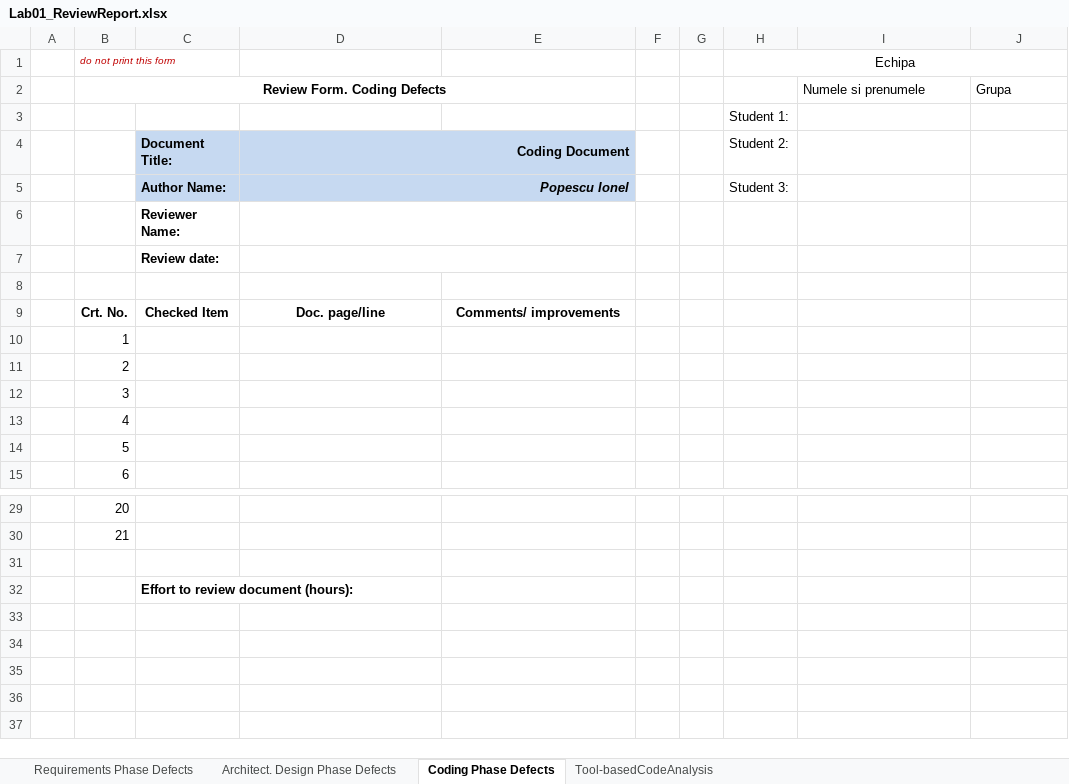
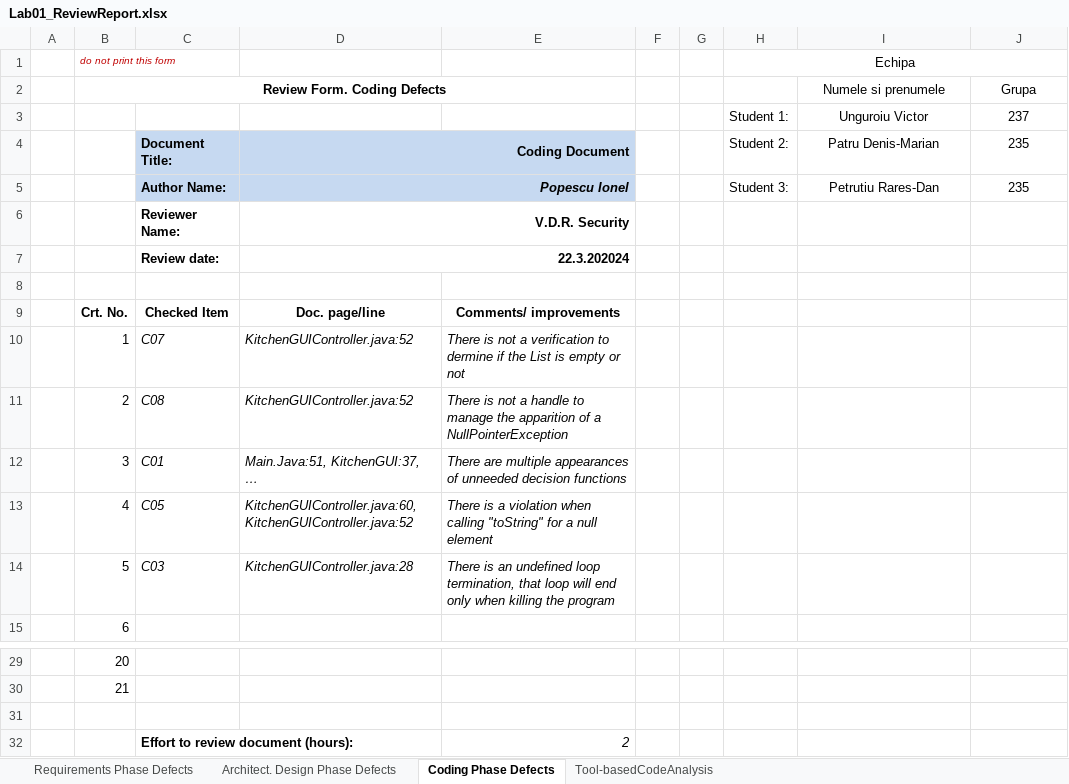
Before and after one commit to UnguroiuVictor/VVSS_2024_V.D.R.Security, an Excel workbook: CheckLists/Lab01_ReviewReport.xlsx, sheet Coding Phase Defects, drawn as a sheet; only a part is shown, gaps mark what is left out; values as stored, in another font and other column widths than the file's, no borders; removed rows and columns are numbered as before the commit, all else as after; the diff names each change by its address in the sheet, - before the commit and + after, or states it on an @@ line.

```diff
--- a/CheckLists/Lab01_ReviewReport.xlsx (sheet Coding Phase Defects)
+++ b/CheckLists/Lab01_ReviewReport.xlsx (sheet Coding Phase Defects)
-I2:J2 alignment: left
+I2:J2 alignment: center
-row 3:  |  |  |  |  |  |  | Student 1:
+row 3:  |  |  |  |  |  |  | Student 1: | Unguroiu Victor | 237
-I4 (Numele si prenumele): (empty)
+I4 (Numele si prenumele): Patru Denis-Marian
-J4:J5 (Grupa): (empty)
+J4:J5 (Grupa): 235
-I5 (Numele si prenumele): (empty)
+I5 (Numele si prenumele): Petrutiu Rares-Dan
-D6: (empty)
+D6: V.D.R. Security
-D7: (empty)
+D7: 22.3.202024
-C10: (empty)
+C10: C07
-D10:D11: (empty)
+D10:D11: KitchenGUIController.java:52
-E10: (empty)
+E10: There is not a verification to dermine if the List is empty or not
-C11: (empty)
+C11: C08
-E11: (empty)
+E11: There is not a handle to manage the apparition of a NullPointerException
-C12: (empty)
+C12: C01
-D12: (empty)
+D12: Main.Java:51, KitchenGUI:37, …
-E12: (empty)
+E12: There are multiple appearances of unneeded decision functions
-C13: (empty)
+C13: C05
-D13: (empty)
+D13: KitchenGUIController.java:60, KitchenGUIController.java:52
-E13: (empty)
+E13: There is a violation when calling "toString" for a null element
-C14: (empty)
+C14: C03
-D14: (empty)
+D14: KitchenGUIController.java:28
-E14: (empty)
+E14: There is an undefined loop termination, that loop will end only when killing the program
-E32: (empty)
+E32: 2
```
Also changed, not shown: sheet Tool-basedCodeAnalysis, sheet Requirements Phase Defects, sheet Architect. Design Phase Defects, 7 other files.
